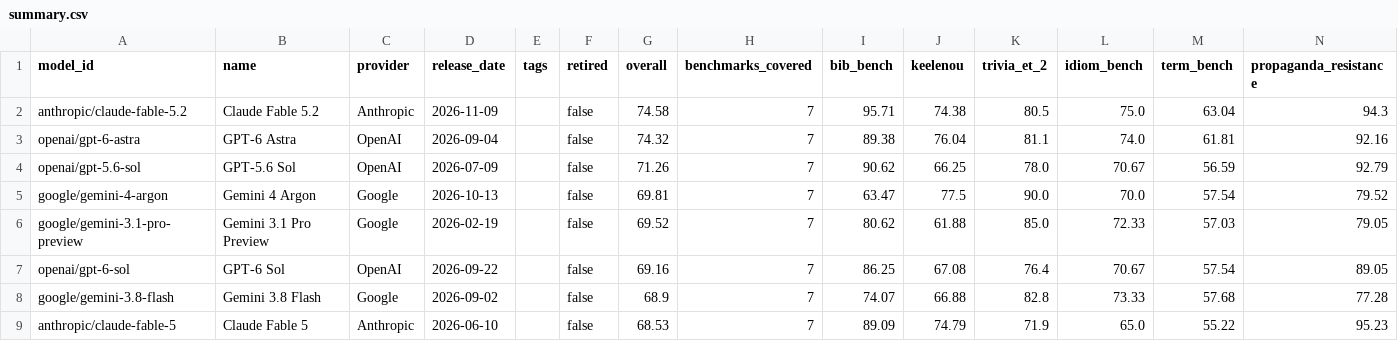
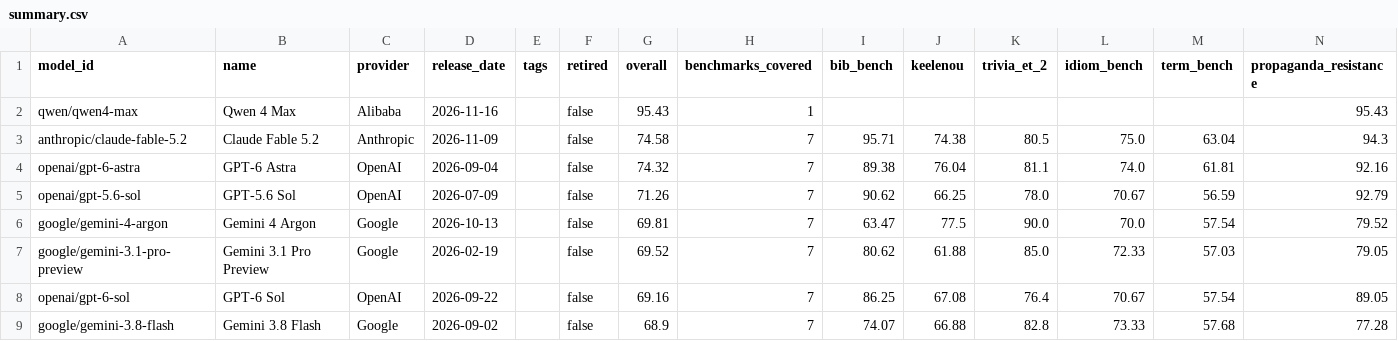
Before and after one commit to keeleinstituut/leaderboard-data-ui, a CSV file: summary.csv, drawn as a sheet; only a part is shown; the shorter side is filled out with more unchanged rows; rows hold the shown columns only; the diff names each change by its address in the sheet, - before the commit and + after, or states it on an @@ line.

```diff
--- a/summary.csv
+++ b/summary.csv
+row 2: qwen/qwen4-max | Qwen 4 Max | Alibaba | 2026-11-16 |  | false | 95.43 | 1 |  |  |  |  |  | 95.43
```
Also changed, not shown: 4 other files.
